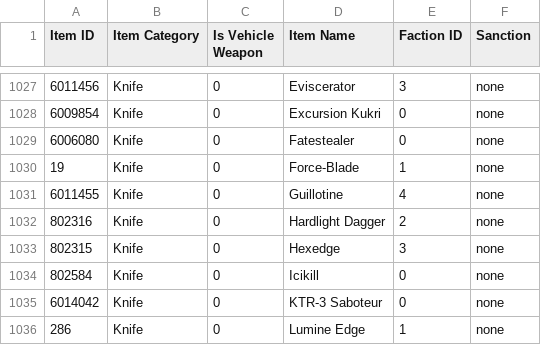
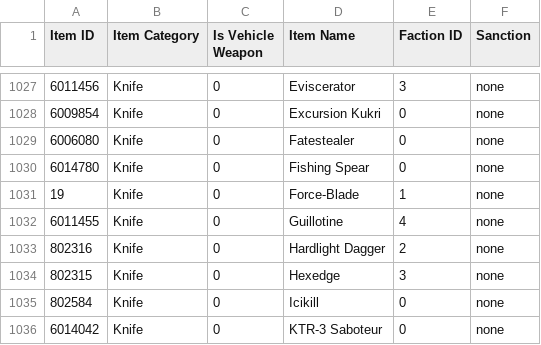
Before and after one commit to cooltrain7/Planetside-2-API-Tracker, a CSV file: Weapons/sanction-list.csv, drawn as a sheet; only a part is shown, gaps mark what is left out; the shorter side is filled out with more unchanged rows; the diff names each change by its address in the sheet, - before the commit and + after, or states it on an @@ line.

Commit message:
Sanctions: Add Fishing Spear
Signed-off-by: Fred Kilbourn <fred@fredk.com>

```diff
--- a/Weapons/sanction-list.csv
+++ b/Weapons/sanction-list.csv
+row 1030: 6014780 | Knife | 0 | Fishing Spear | 0 | none
```
Also changed, not shown: Weapons/sanction-list-machine-with-none.csv, 1 other file.
